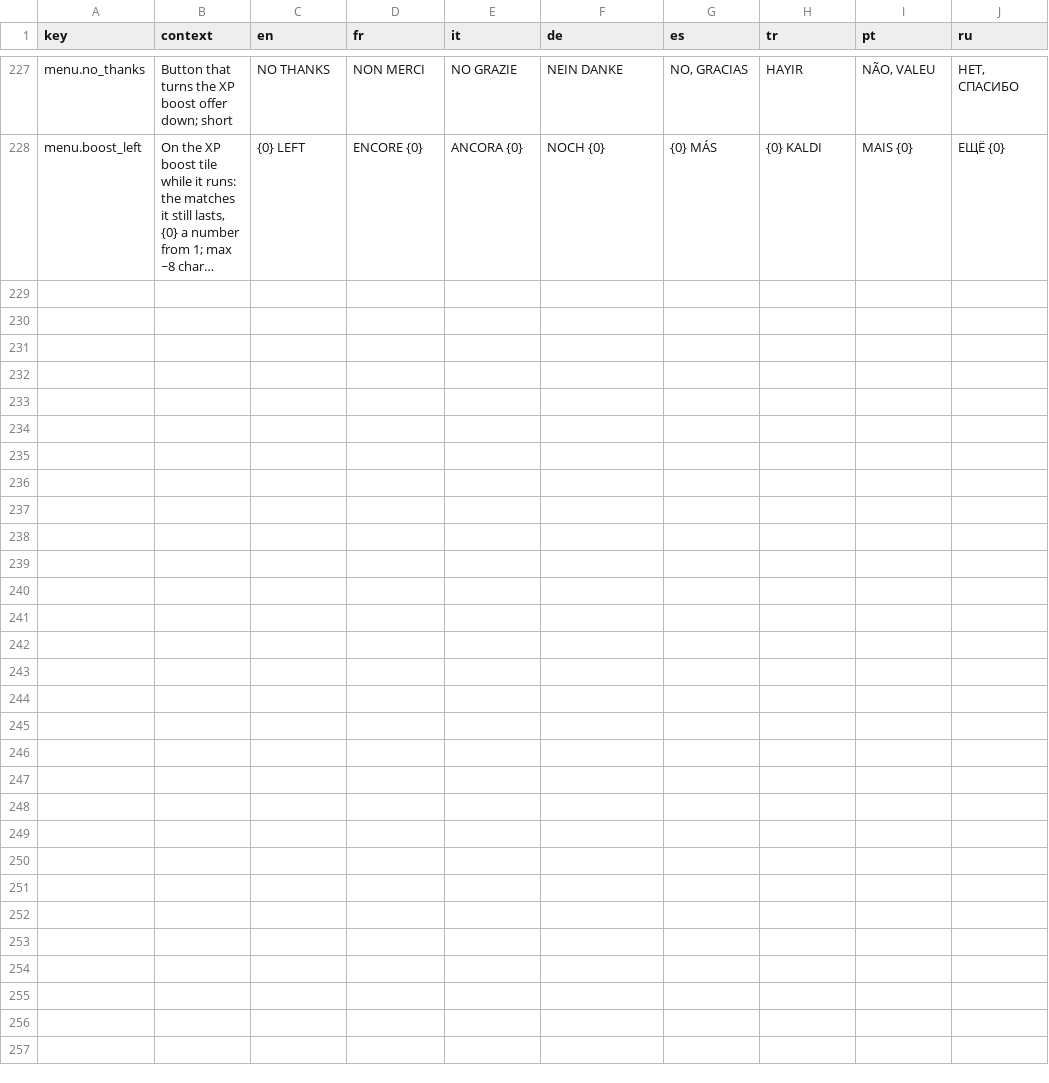
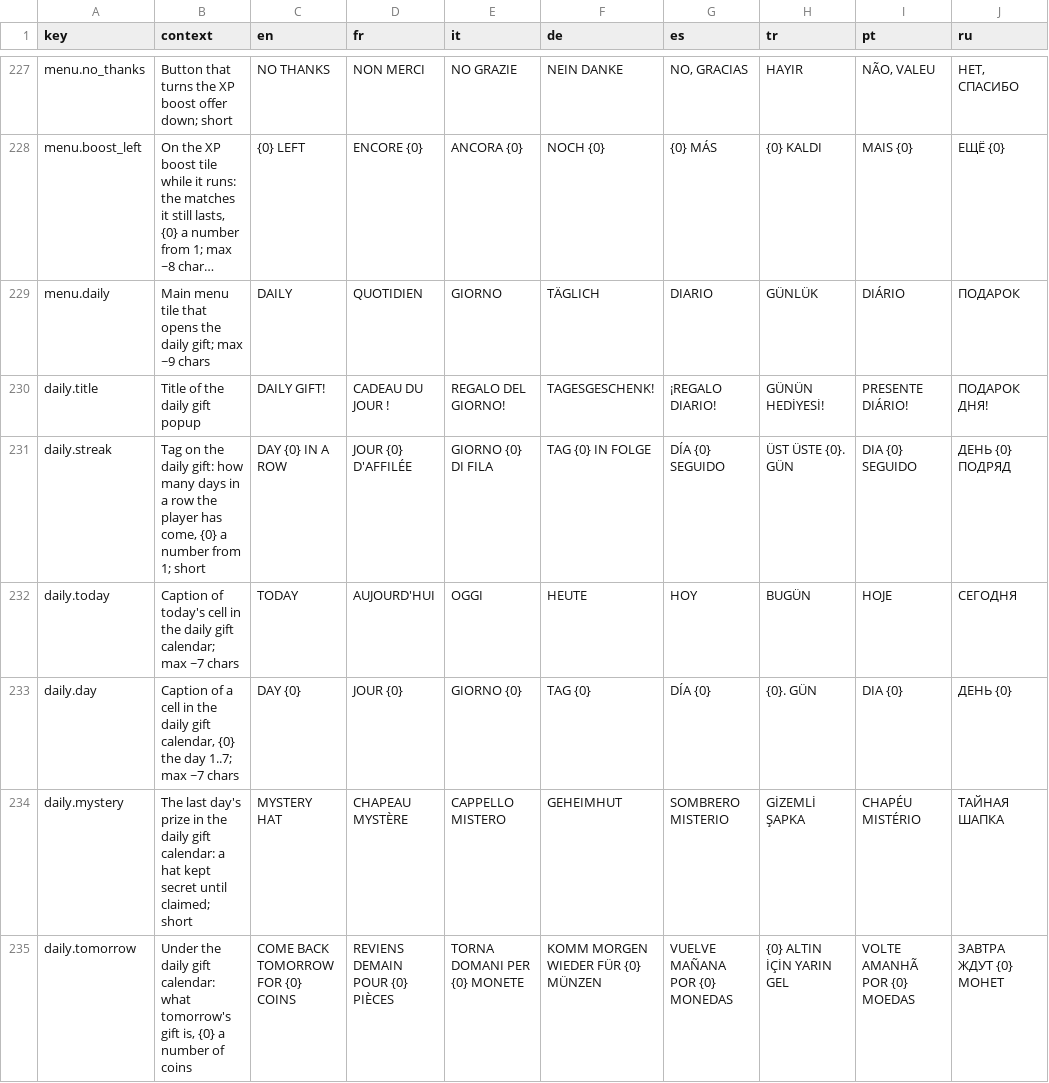
Before and after one commit to Bugord/Poki-Toy-Car-Bumper-Arena, a CSV file: Assets/Localization/strings.csv, drawn as a sheet; only a part is shown, gaps mark what is left out; long unchanged cells end in …; the diff covers the shown part only; the diff names each change by its address in the sheet, - before the commit and + after, or states it on an @@ line.

Commit message:
Add the daily gift: a 7-day calendar in the menu with an exclusive hat
DAILY tile on the menu's right rail opens a calendar of days in a row
(coins rising day by day, the wizard hat on day 7), claimed once a
calendar day with CLAIM or CLAIM x2 after a rewarded ad. The popup opens
by itself once a visit. Exclusive toppers are never for sale and show in
the garage once owned. Analytics, tests, screenshots and strings in 8
languages.

```diff
--- a/Assets/Localization/strings.csv
+++ b/Assets/Localization/strings.csv
+row 229: menu.daily | Main menu tile that opens the daily gift; max ~9 chars | DAILY | QUOTIDIEN | GIORNO | TÄGLICH | DIARIO | GÜNLÜK | DIÁRIO | ПОДАРОК
+row 230: daily.title | Title of the daily gift popup | DAILY GIFT! | CADEAU DU JOUR ! | REGALO DEL GIORNO! | TAGESGESCHENK! | ¡REGALO DIARIO! | GÜNÜN HEDİYESİ! | PRESENTE DIÁRIO! | ПОДАРОК ДНЯ!
+row 231: daily.streak | Tag on the daily gift: how many days in a row the player has come, {0} a number from 1; short | DAY {0} IN A ROW | JOUR {0} D'AFFILÉE | GIORNO {0} DI FILA | TAG {0} IN FOLGE | DÍA {0} SEGUIDO | ÜST ÜSTE {0}. GÜN | DIA {0} SEGUIDO | ДЕНЬ {0} ПОДРЯД
+row 232: daily.today | Caption of today's cell in the daily gift calendar; max ~7 chars | TODAY | AUJOURD'HUI | OGGI | HEUTE | HOY | BUGÜN | HOJE | СЕГОДНЯ
+row 233: daily.day | Caption of a cell in the daily gift calendar, {0} the day 1..7; max ~7 chars | DAY {0} | JOUR {0} | GIORNO {0} | TAG {0} | DÍA {0} | {0}. GÜN | DIA {0} | ДЕНЬ {0}
+row 234: daily.mystery | The last day's prize in the daily gift calendar: a hat kept secret until claimed; short | MYSTERY HAT | CHAPEAU MYSTÈRE | CAPPELLO MISTERO | GEHEIMHUT | SOMBRERO MISTERIO | GİZEMLİ ŞAPKA | CHAPÉU MISTÉRIO | ТАЙНАЯ ШАПКА
+row 235: daily.tomorrow | Under the daily gift calendar: what tomorrow's gift is, {0} a number of coins | COME BACK TOMORROW FOR {0} COINS | REVIENS DEMAIN POUR {0} PIÈCES | TORNA DOMANI PER {0} MONETE | KOMM MORGEN WIEDER FÜR {0} MÜNZEN | VUELVE MAÑANA POR {0} MONEDAS | {0} ALTIN İÇİN YARIN GEL | VOLTE AMANHÃ POR {0} MOEDAS | ЗАВТРА ЖДУТ {0} МОНЕТ
```
Also changed, not shown: 7 added rows elsewhere in this file, 25 other files.
